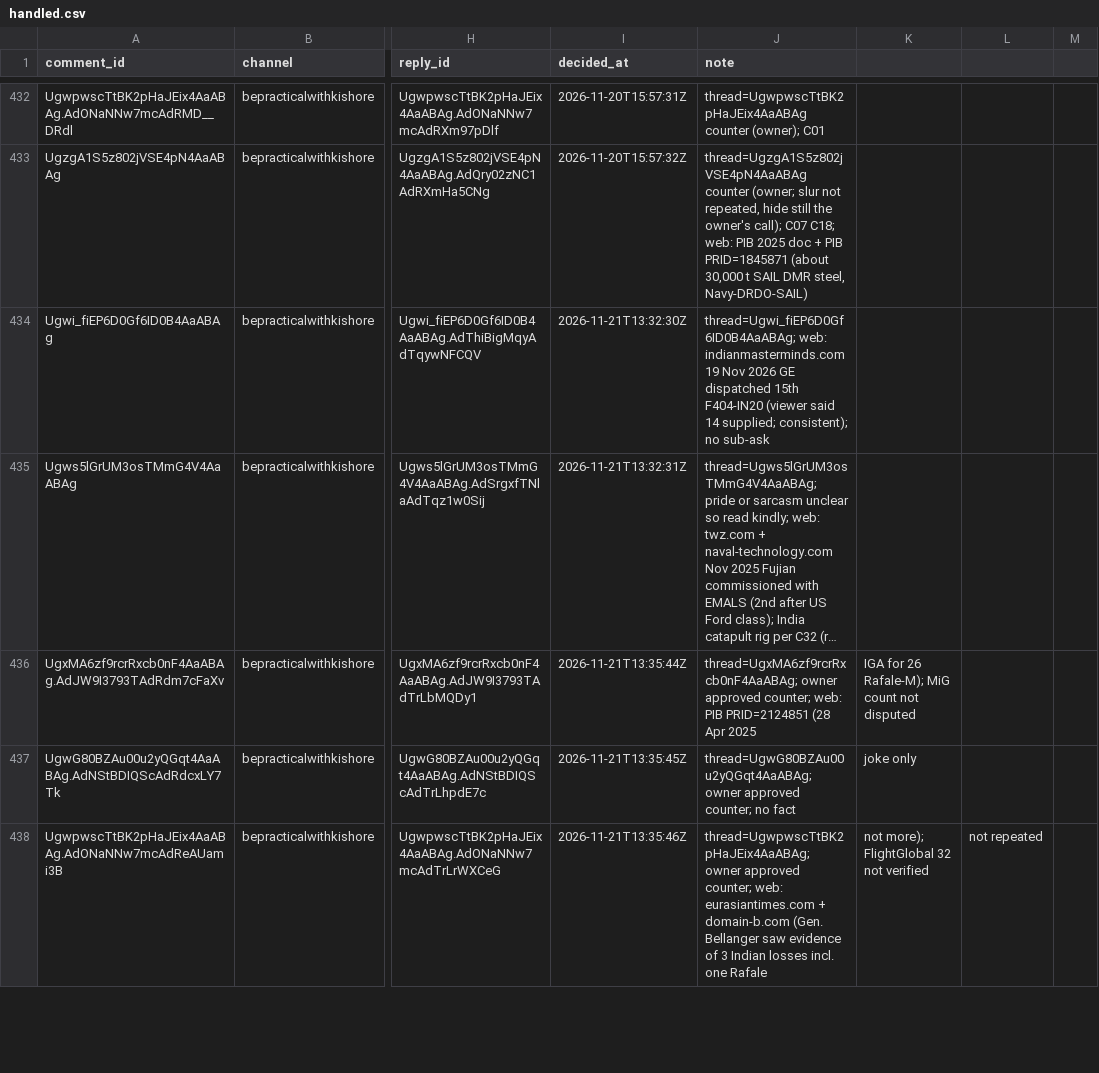
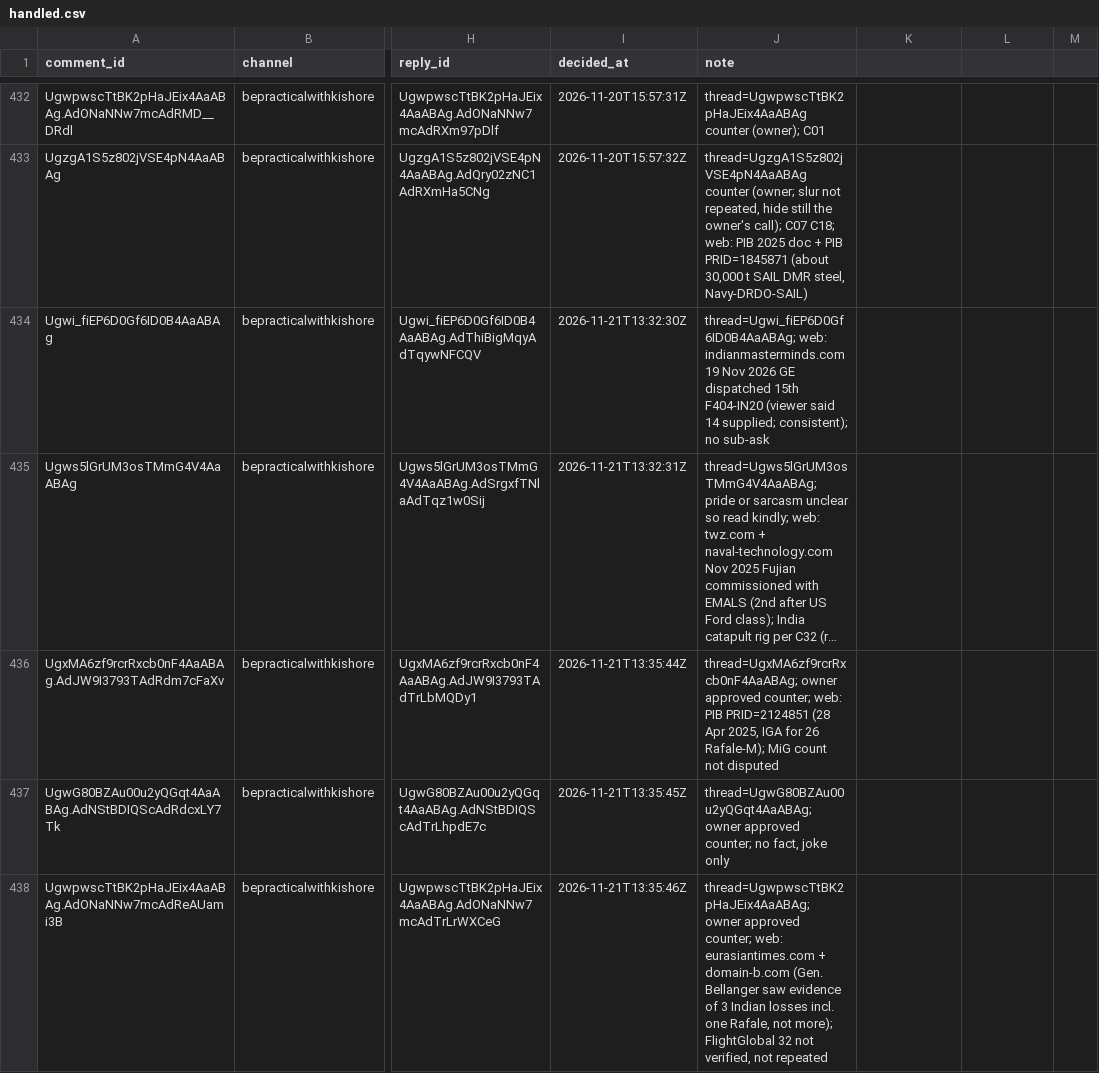
Before and after one commit to mkmk749278/Comments, a CSV file: state/handled.csv, drawn as a sheet; only a part is shown, gaps mark what is left out; long unchanged cells end in …; the diff covers the shown part only; the diff names each change by its address in the sheet, - before the commit and + after, or states it on an @@ line.

```diff
--- a/state/handled.csv
+++ b/state/handled.csv
-J436 (note): …(28 Apr 2025
+J436 (note): …(28 Apr 2025, IGA for 26 Rafale-M); MiG count not disputed
-K436: IGA for 26 Rafale-M); MiG count not disputed
+K436: (empty)
-J437 (note): …counter; no fact
+J437 (note): …counter; no fact, joke only
-K437: joke only
+K437: (empty)
-J438 (note): …incl. one Rafale
+J438 (note): …incl. one Rafale, not more); FlightGlobal 32 not verified, not repeated
-K438: not more); FlightGlobal 32 not verified
+K438: (empty)
-L438: not repeated
+L438: (empty)
```
Also changed, not shown: 14 edited cells elsewhere in this file.
